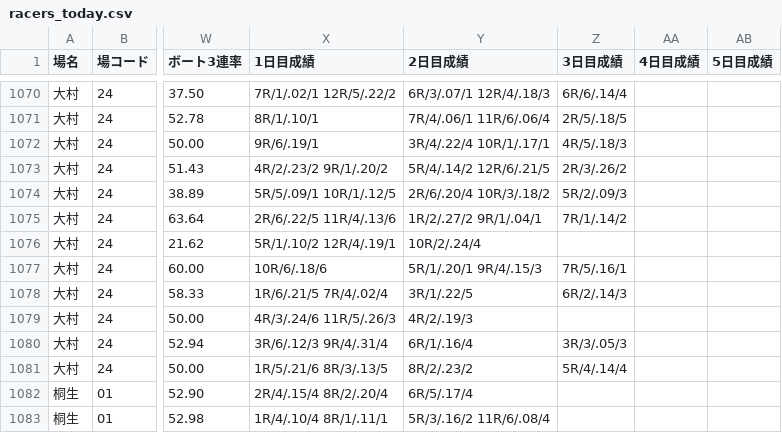
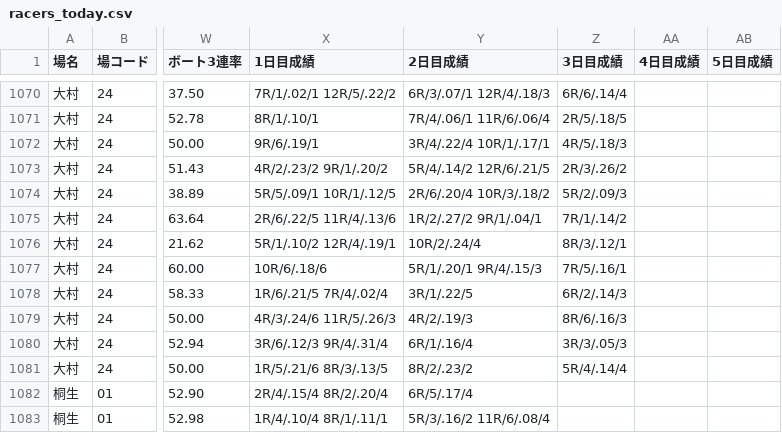
Before and after one commit to abeken1026395/lumen-vortax-4z2, a CSV file: docs/racers/racers_today.csv, drawn as a sheet; only a part is shown, gaps mark what is left out; the diff names each change by its address in the sheet, - before the commit and + after, or states it on an @@ line.

```diff
--- a/docs/racers/racers_today.csv
+++ b/docs/racers/racers_today.csv
-Z1076 (3日目成績): (empty)
+Z1076 (3日目成績): 8R/3/.12/1
-Z1079 (3日目成績): (empty)
+Z1079 (3日目成績): 8R/6/.16/3
```
Also changed, not shown: 5 other files.
